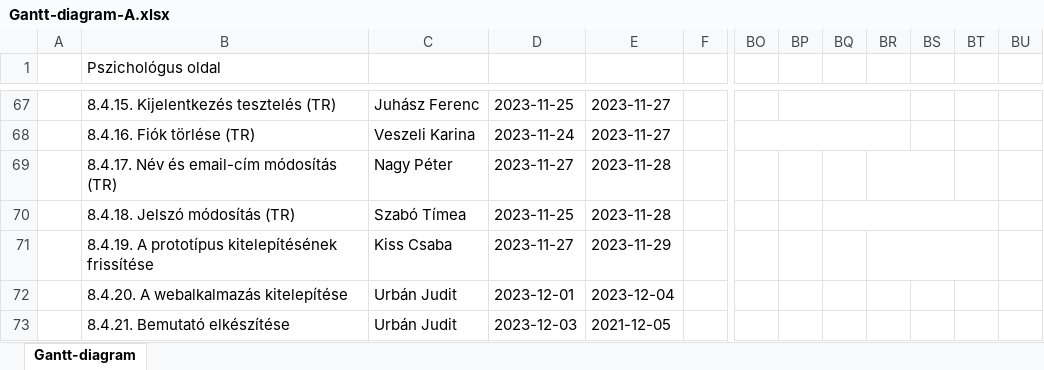
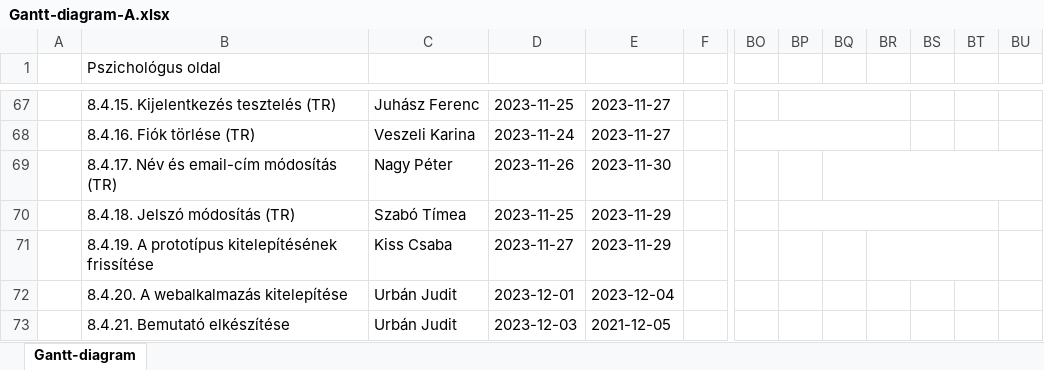
Before and after one commit to timeaszabo1217/rendszerfejl1, an Excel workbook: Gantt-diagram-A.xlsx, sheet Gantt-diagram, drawn as a sheet; only a part is shown, gaps mark what is left out; values as stored, in another font and other column widths than the file's, no cell formats; the diff covers the shown part only; the diff names each change by its address in the sheet, - before the commit and + after, or states it on an @@ line.

Commit message:
Update Gantt-diagram-A.xlsx

```diff
--- a/Gantt-diagram-A.xlsx (sheet Gantt-diagram)
+++ b/Gantt-diagram-A.xlsx (sheet Gantt-diagram)
-D69: 2023-11-27
+D69: 2023-11-26
-E69: 2023-11-28
+E69: 2023-11-30
+BQ69:BU69 merged
-BR69:BS69 merged
-E70: 2023-11-28
+E70: 2023-11-29
+BP70:BT70 merged
-BQ70:BT70 merged
```
Also changed, not shown: 15 edited cells and merged cells elsewhere in this sheet, cell formats.
